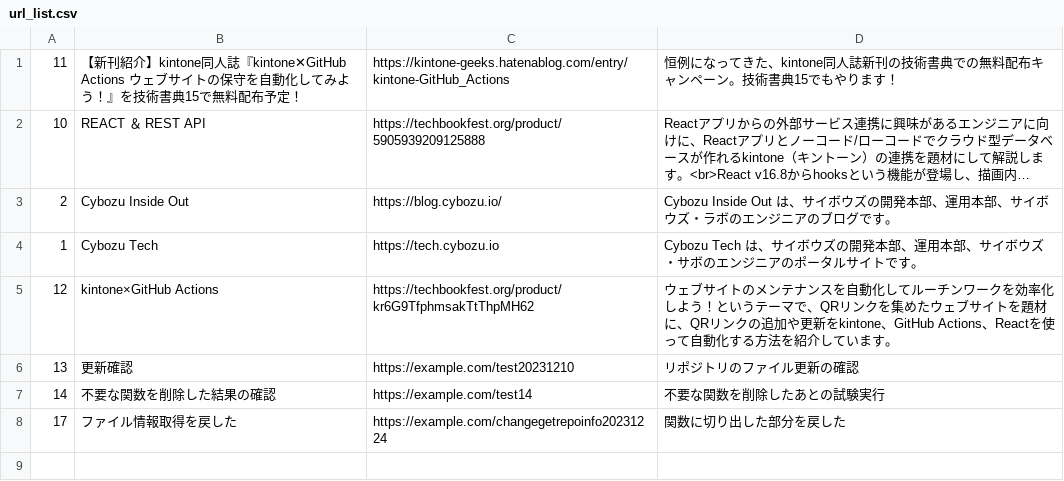
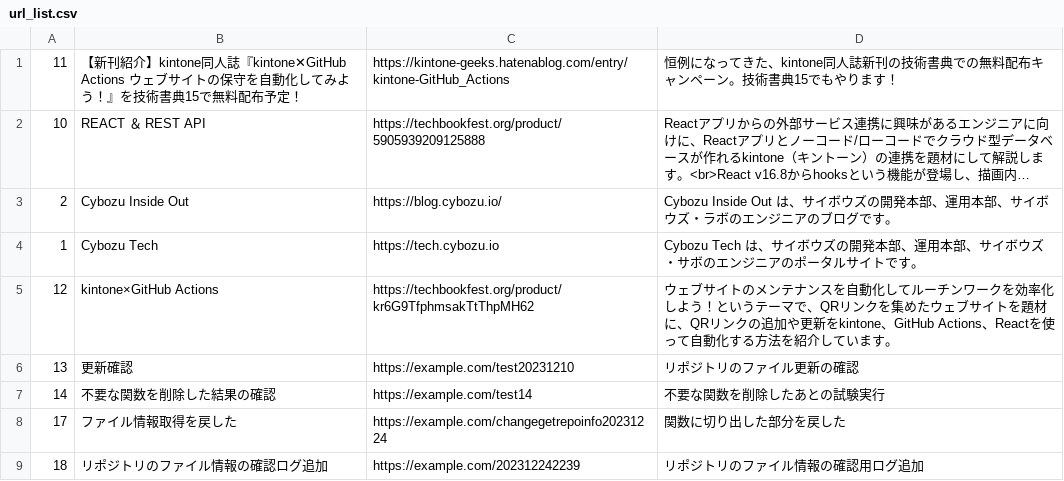
Before and after one commit to tetrapod418/GetQRCode, a CSV file: public/url_list.csv, drawn as a sheet; long unchanged cells end in …; the diff names each change by its address in the sheet, - before the commit and + after, or states it on an @@ line.

Commit message:
Updated CSV File!

```diff
--- a/public/url_list.csv
+++ b/public/url_list.csv
+row 9: 18 | リポジトリのファイル情報の確認ログ追加 | https://example.com/202312242239 | リポジトリのファイル情報の確認用ログ追加
```
